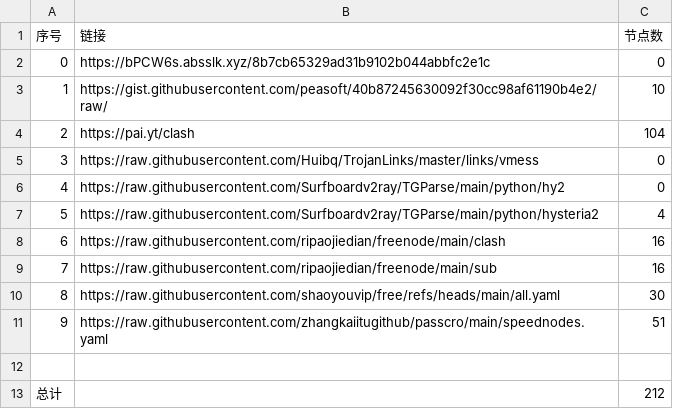
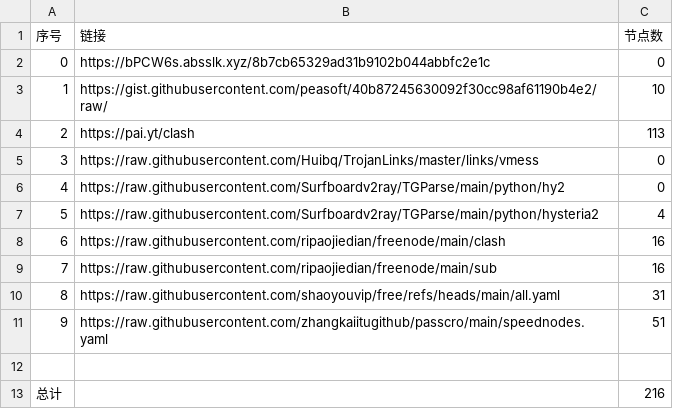
Before and after one commit to cysk003/nomorewalls, a CSV file: list_result.csv, drawn as a sheet.

```diff
--- a/list_result.csv
+++ b/list_result.csv
@@ -3,3 +3,3 @@
 1,https://gist.githubusercontent.com/peasoft/40b87245630092f30cc98af61190b4e2/raw/,10
-2,https://pai.yt/clash,104
+2,https://pai.yt/clash,113
 3,https://raw.githubusercontent.com/Huibq/TrojanLinks/master/links/vmess,0
@@ -9,5 +9,5 @@
 7,https://raw.githubusercontent.com/ripaojiedian/freenode/main/sub,16
-8,https://raw.githubusercontent.com/shaoyouvip/free/refs/heads/main/all.yaml,30
+8,https://raw.githubusercontent.com/shaoyouvip/free/refs/heads/main/all.yaml,31
 9,https://raw.githubusercontent.com/zhangkaiitugithub/passcro/main/speednodes.yaml,51
 
-总计,,212
+总计,,216
```
Also changed, not shown: 29 other files.
